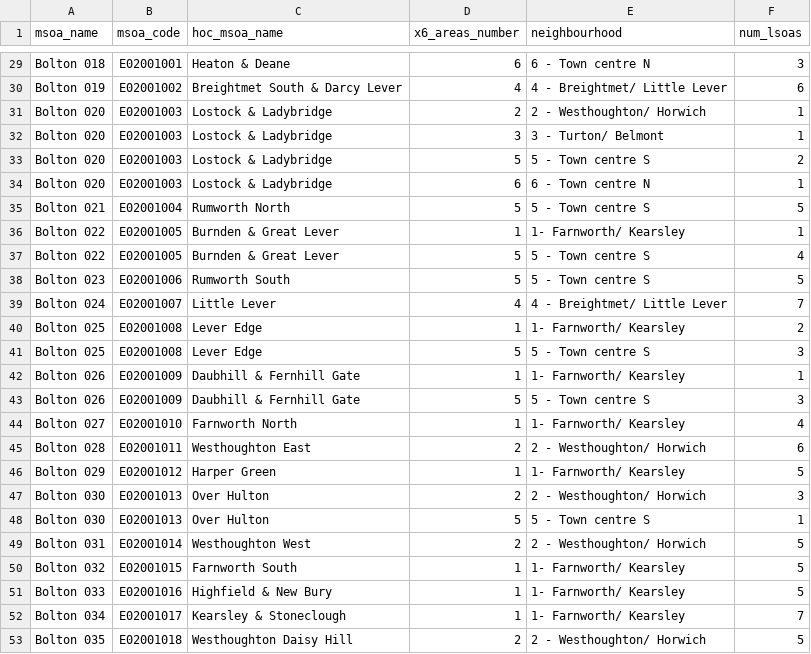
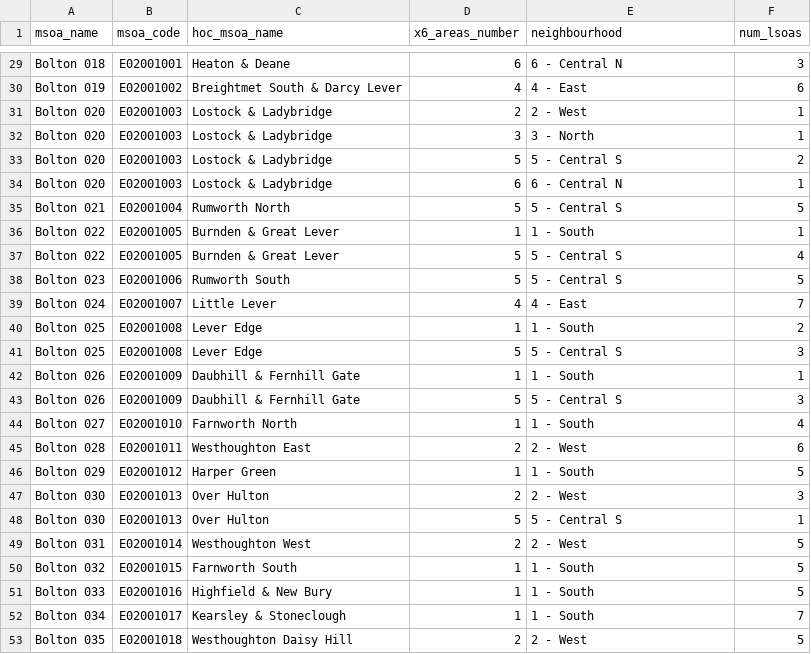
Before and after one commit to shanwilkinson2/neighbourhood_info, a CSV file: msoas_neighbourhood_multiple2.csv, drawn as a sheet; only a part is shown, gaps mark what is left out; the diff covers the shown part only; the diff names each change by its address in the sheet, - before the commit and + after, or states it on an @@ line.

```diff
--- a/msoas_neighbourhood_multiple2.csv
+++ b/msoas_neighbourhood_multiple2.csv
-E29 (neighbourhood): 6 - Town centre N
+E29 (neighbourhood): 6 - Central N
-E30 (neighbourhood): 4 - Breightmet/ Little Lever
+E30 (neighbourhood): 4 - East
-E31 (neighbourhood): 2 - Westhoughton/ Horwich
+E31 (neighbourhood): 2 - West
-E32 (neighbourhood): 3 - Turton/ Belmont
+E32 (neighbourhood): 3 - North
-E33 (neighbourhood): 5 - Town centre S
+E33 (neighbourhood): 5 - Central S
-E34 (neighbourhood): 6 - Town centre N
+E34 (neighbourhood): 6 - Central N
-E35 (neighbourhood): 5 - Town centre S
+E35 (neighbourhood): 5 - Central S
-E36 (neighbourhood): 1- Farnworth/ Kearsley
+E36 (neighbourhood): 1 - South
-E37:E38 (neighbourhood): 5 - Town centre S
+E37:E38 (neighbourhood): 5 - Central S
-E39 (neighbourhood): 4 - Breightmet/ Little Lever
+E39 (neighbourhood): 4 - East
-E40 (neighbourhood): 1- Farnworth/ Kearsley
+E40 (neighbourhood): 1 - South
-E41 (neighbourhood): 5 - Town centre S
+E41 (neighbourhood): 5 - Central S
-E42 (neighbourhood): 1- Farnworth/ Kearsley
+E42 (neighbourhood): 1 - South
-E43 (neighbourhood): 5 - Town centre S
+E43 (neighbourhood): 5 - Central S
-E44 (neighbourhood): 1- Farnworth/ Kearsley
+E44 (neighbourhood): 1 - South
-E45 (neighbourhood): 2 - Westhoughton/ Horwich
+E45 (neighbourhood): 2 - West
-E46 (neighbourhood): 1- Farnworth/ Kearsley
+E46 (neighbourhood): 1 - South
-E47 (neighbourhood): 2 - Westhoughton/ Horwich
+E47 (neighbourhood): 2 - West
-E48 (neighbourhood): 5 - Town centre S
+E48 (neighbourhood): 5 - Central S
-E49 (neighbourhood): 2 - Westhoughton/ Horwich
+E49 (neighbourhood): 2 - West
-E50:E52 (neighbourhood): 1- Farnworth/ Kearsley
+E50:E52 (neighbourhood): 1 - South
-E53 (neighbourhood): 2 - Westhoughton/ Horwich
+E53 (neighbourhood): 2 - West
```
Also changed, not shown: 27 edited cells elsewhere in this file, 4 other files.
